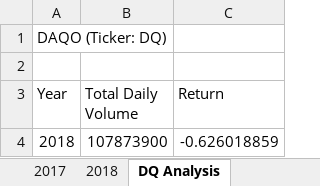
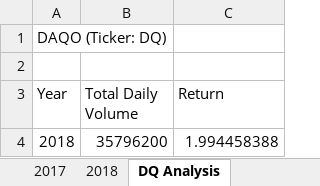
Before and after one commit to taccardi19/stock-analysis, an Excel workbook: green_stocks.xlsm, sheet DQ Analysis, drawn as a sheet; values as stored, in another font and other column widths than the file's, no borders; the diff names each change by its address in the sheet, - before the commit and + after, or states it on an @@ line.

Commit message:
Add files via upload

```diff
--- a/green_stocks.xlsm (sheet DQ Analysis)
+++ b/green_stocks.xlsm (sheet DQ Analysis)
-B4 (Total Daily Volume): 107873900
+B4 (Total Daily Volume): 35796200
-C4 (Return): -0.626018859
+C4 (Return): 1.994458388
```
Also changed, not shown: charts or pictures.
